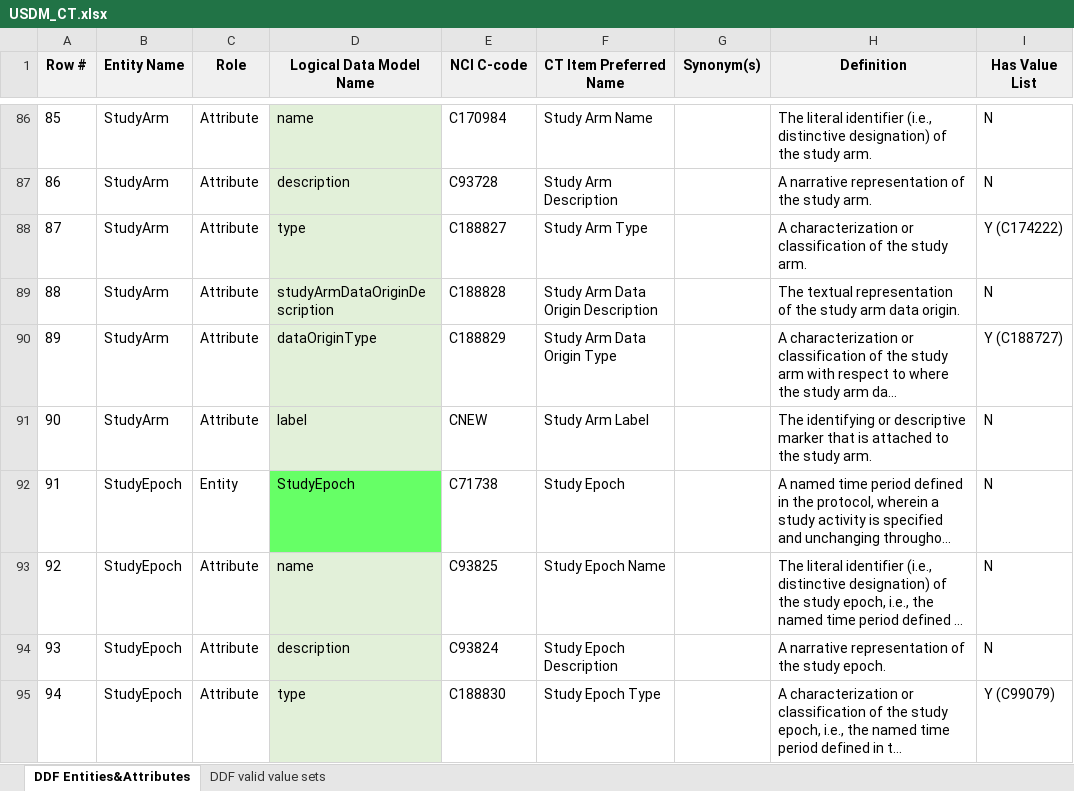
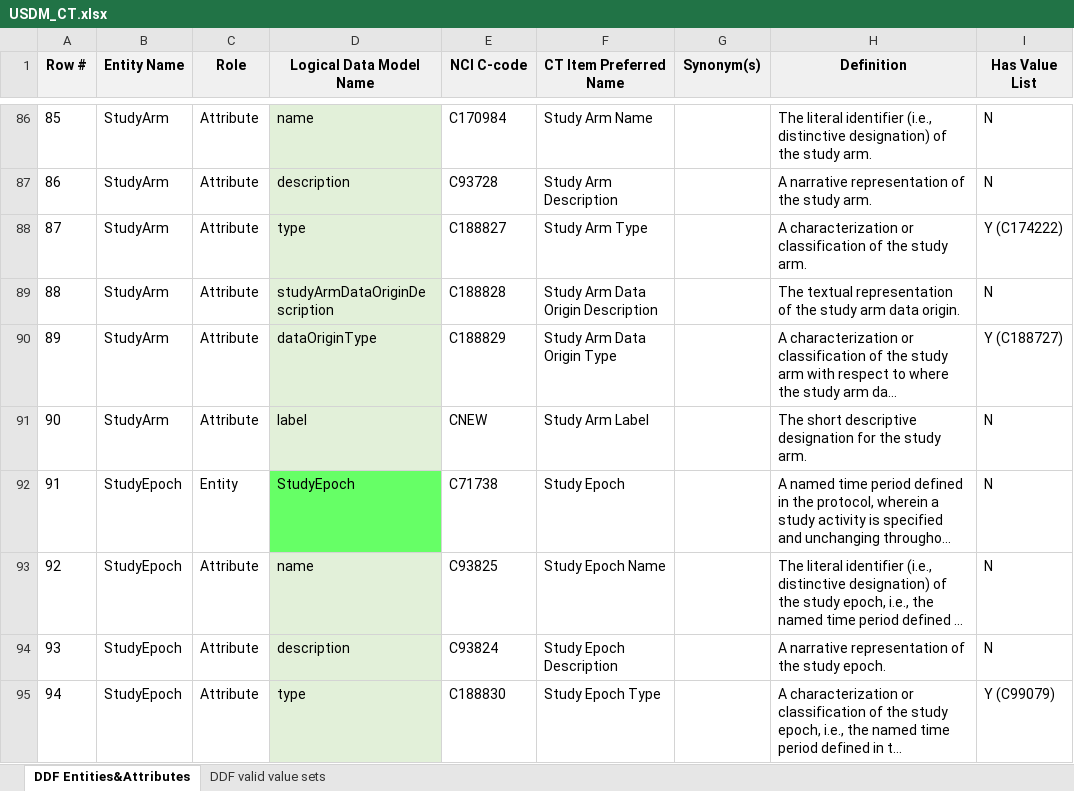
Before and after one commit to cdisc-org/DDF-RA, an Excel workbook: Deliverables/CT/USDM_CT.xlsx, sheet DDF Entities&Attributes, drawn as a sheet; only a part is shown, gaps mark what is left out; long unchanged cells end in …; values as stored, in another font and other column widths than the file's, no borders; the diff covers the shown part only; the diff names each change by its address in the sheet, - before the commit and + after, or states it on an @@ line.

Commit message:
Update definition for 'label' attributes

```diff
--- a/Deliverables/CT/USDM_CT.xlsx (sheet DDF Entities&Attributes)
+++ b/Deliverables/CT/USDM_CT.xlsx (sheet DDF Entities&Attributes)
-H91 (Definition): The identifying or descriptive marker that is attached to the study…
+H91 (Definition): The short descriptive designation for the study…
```
Also changed, not shown: 20 edited cells elsewhere in this sheet, Deliverables/CT/USDM_CT_Changes.xlsx.
